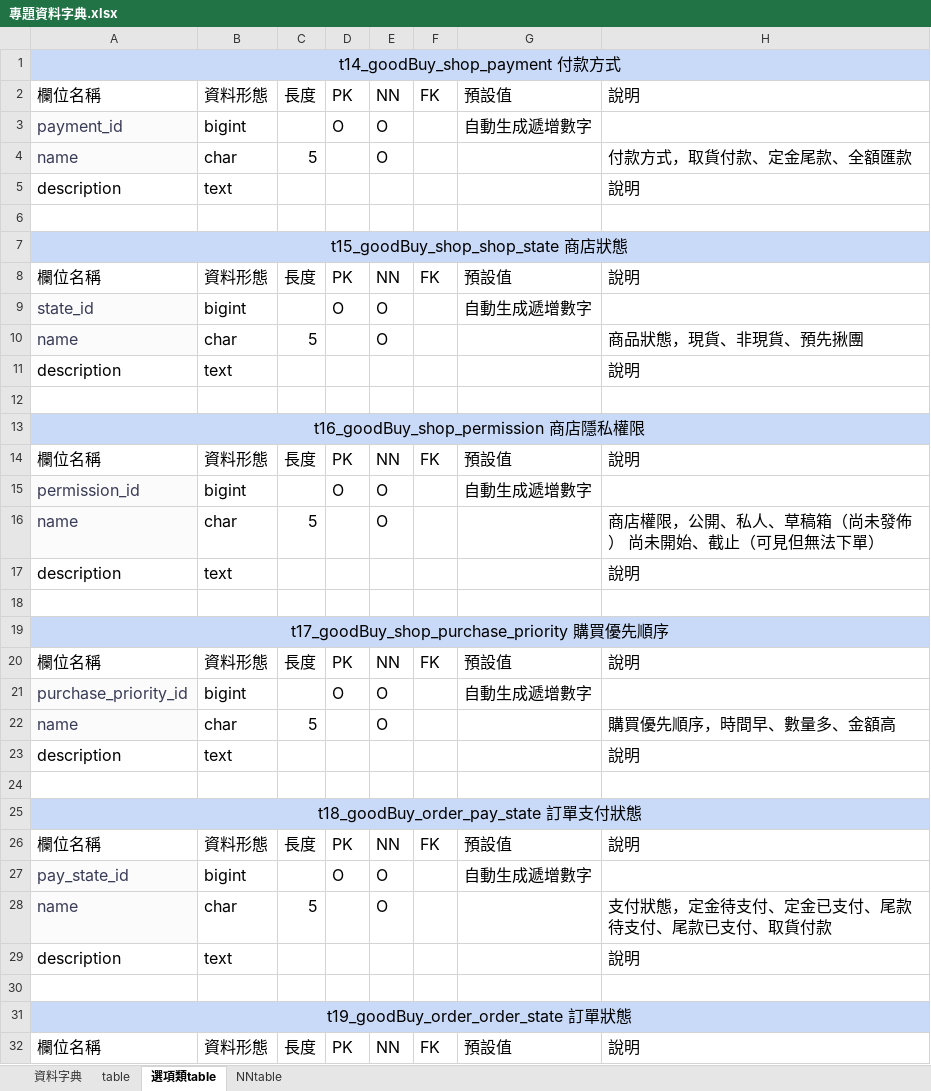
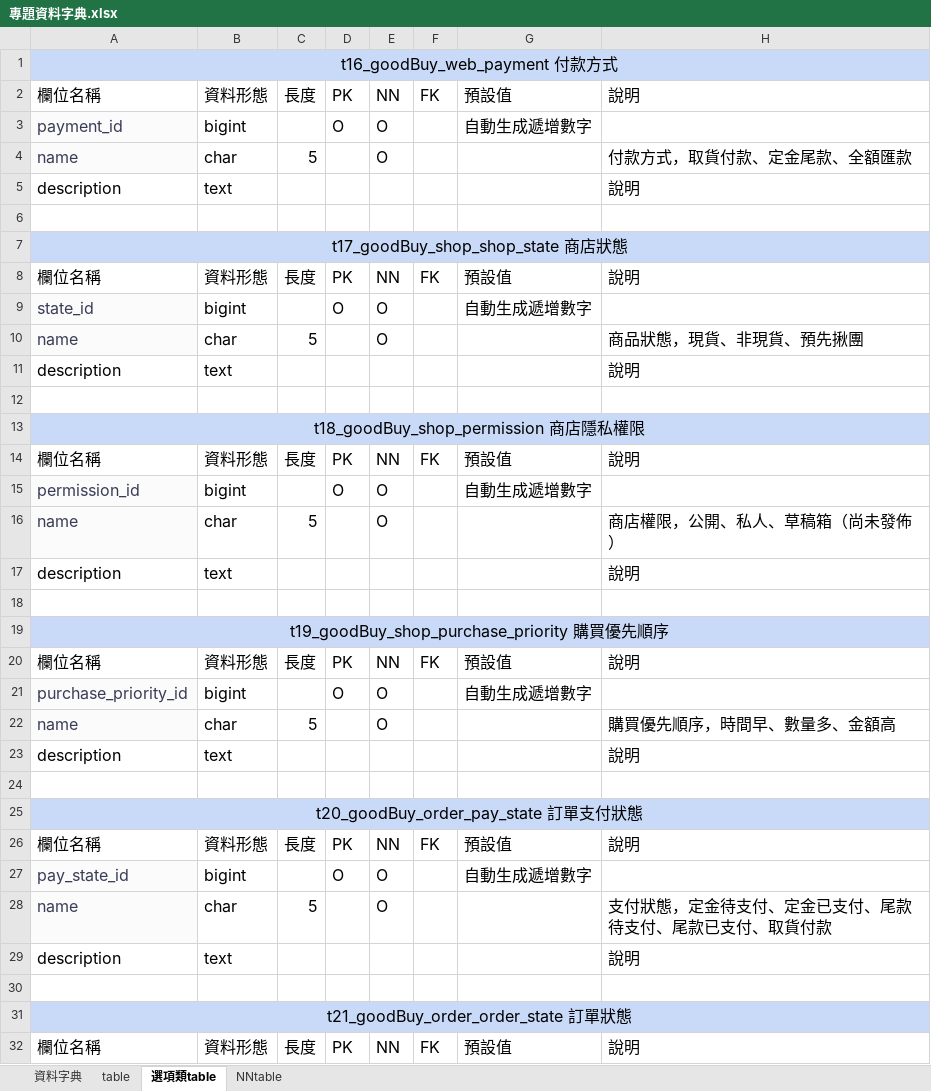
Before and after one commit to ntubimd-goodbye-114509/goodbye, an Excel workbook: 文件/專題資料字典.xlsx, sheet 選項類table, drawn as a sheet; only a part is shown; values as stored, in another font and other column widths than the file's, no borders; charts and pictures not drawn; the diff names each change by its address in the sheet, - before the commit and + after, or states it on an @@ line.

```diff
--- a/文件/專題資料字典.xlsx (sheet 選項類table)
+++ b/文件/專題資料字典.xlsx (sheet 選項類table)
-A1: t14_goodBuy_shop_payment 付款方式
+A1: t16_goodBuy_web_payment 付款方式
-A7: t15_goodBuy_shop_shop_state 商店狀態
+A7: t17_goodBuy_shop_shop_state 商店狀態
-A13: t16_goodBuy_shop_permission 商店隱私權限
+A13: t18_goodBuy_shop_permission 商店隱私權限
-H16: 商店權限，公開、私人、草稿箱（尚未發佈） 尚未開始、截止（可見但無法下單）
+H16: 商店權限，公開、私人、草稿箱（尚未發佈）
-A19: t17_goodBuy_shop_purchase_priority 購買優先順序
+A19: t19_goodBuy_shop_purchase_priority 購買優先順序
-A25: t18_goodBuy_order_pay_state 訂單支付狀態
+A25: t20_goodBuy_order_pay_state 訂單支付狀態
-A31: t19_goodBuy_order_order_state 訂單狀態
+A31: t21_goodBuy_order_order_state 訂單狀態
```
Also changed, not shown: sheet table, sheet 資料字典, sheet NNtable, 1 other file.
